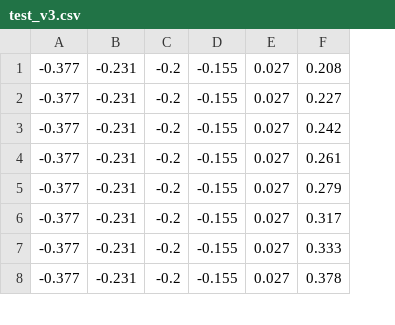
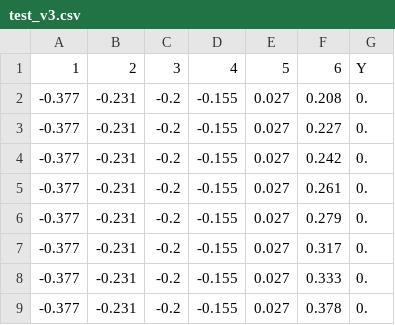
Before and after one commit to deClot/DecisionTree_find_band_tr, a CSV file: sources/test_v3.csv, drawn as a sheet; only a part is shown; addresses are those after the commit; the diff names each change by its address in the sheet, - before the commit and + after, or states it on an @@ line.

```diff
--- a/sources/test_v3.csv
+++ b/sources/test_v3.csv
+column G, rows 2-9: all 0.
+row 1: 1 | 2 | 3 | 4 | 5 | 6 | Y
```
Also changed, not shown: sources/test_v7_v8.csv, 39 other files.
